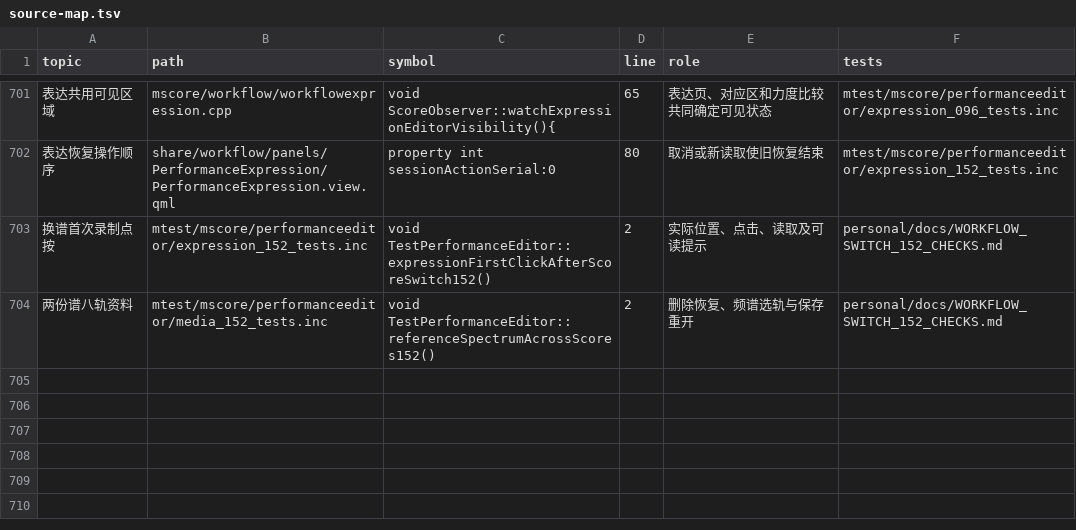
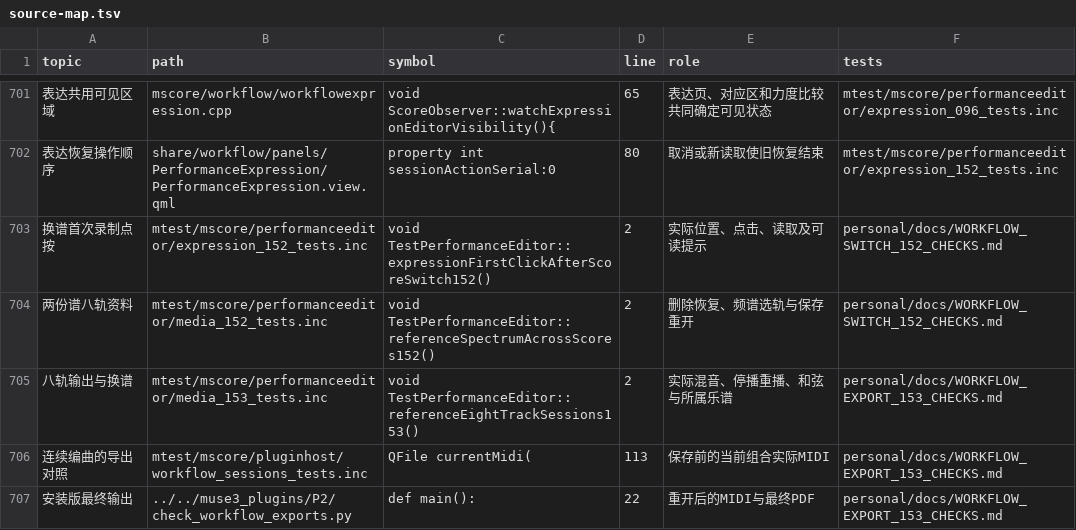
Before and after one commit to Freddd13/Muse3Plugins, a TSV file: P2/native/personal/docs/source-map.tsv, drawn as a sheet; only a part is shown, gaps mark what is left out; the diff names each change by its address in the sheet, - before the commit and + after, or states it on an @@ line.

```diff
--- a/P2/native/personal/docs/source-map.tsv
+++ b/P2/native/personal/docs/source-map.tsv
+row 705: 八轨输出与换谱 | mtest/mscore/performanceeditor/media_153_tests.inc | void TestPerformanceEditor::referenceEightTrackSessions153() | 2 | 实际混音、停播重播、和弦与所属乐谱 | personal/docs/WORKFLOW_EXPORT_153_CHECKS.md
+row 706: 连续编曲的导出对照 | mtest/mscore/pluginhost/workflow_sessions_tests.inc | QFile currentMidi( | 113 | 保存前的当前组合实际MIDI | personal/docs/WORKFLOW_EXPORT_153_CHECKS.md
+row 707: 安装版最终输出 | ../../muse3_plugins/P2/check_workflow_exports.py | def main(): | 22 | 重开后的MIDI与最终PDF | personal/docs/WORKFLOW_EXPORT_153_CHECKS.md
```
Also changed, not shown: 15 other files.
